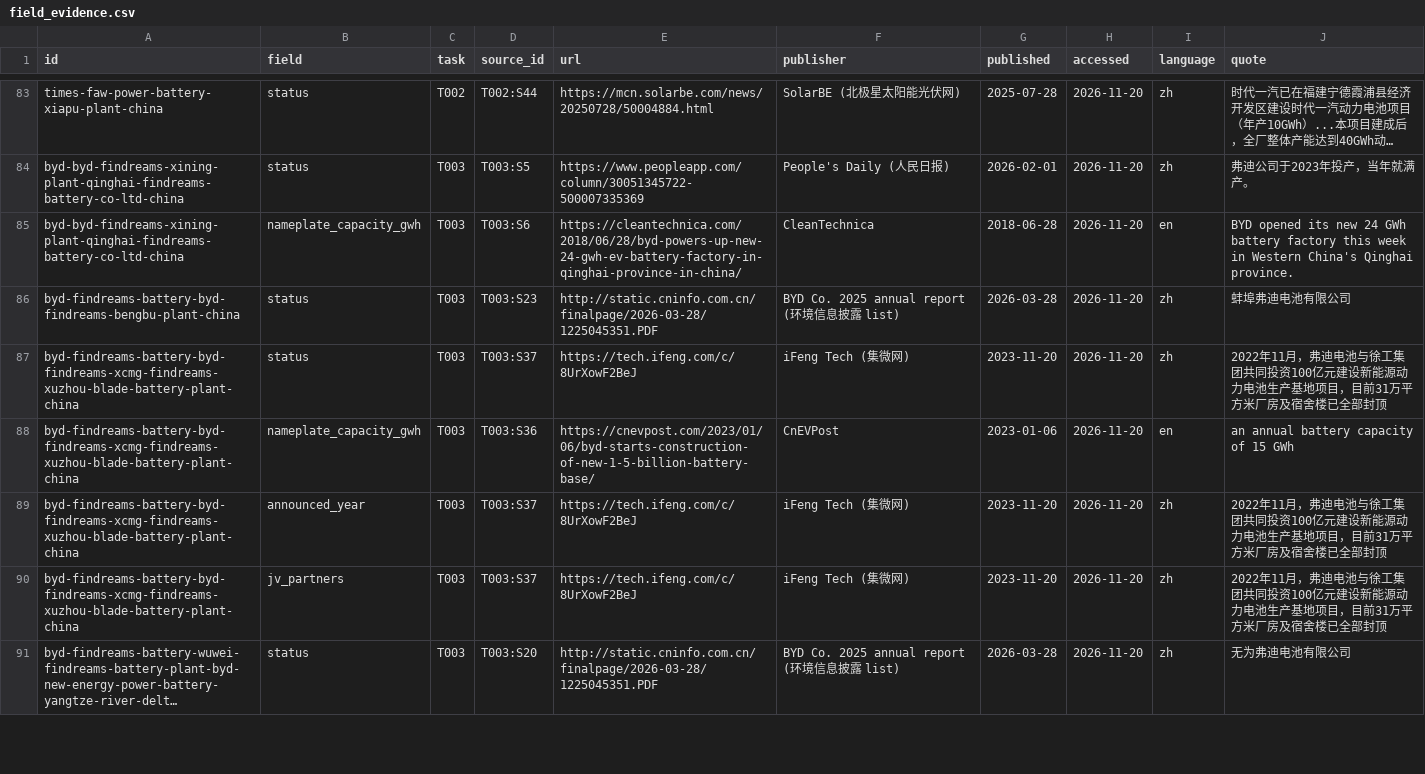
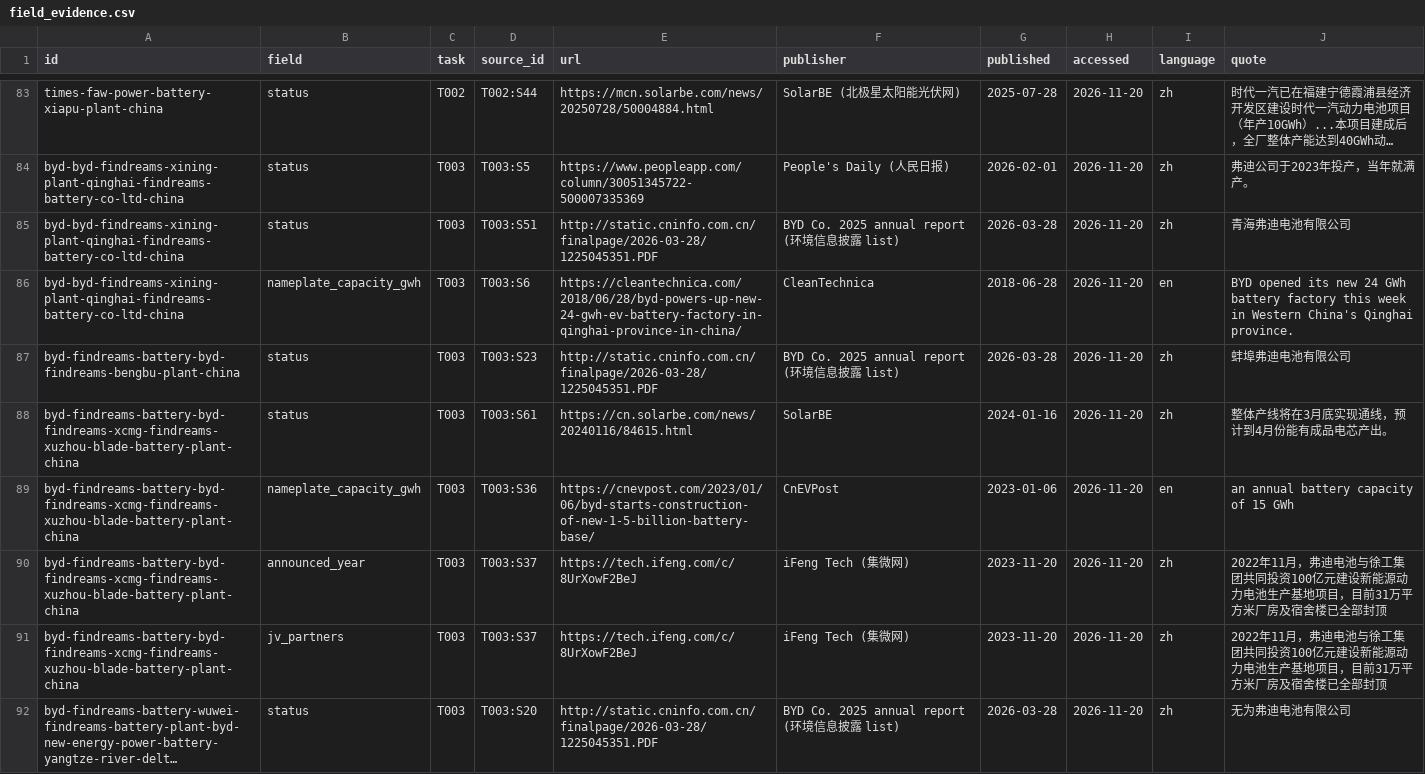
Before and after one commit to dmw24/BatteryFactory, a CSV file: data/field_evidence.csv, drawn as a sheet; only a part is shown, gaps mark what is left out; long unchanged cells end in …; addresses are those after the commit; the diff covers the shown part only; the diff names each change by its address in the sheet, - before the commit and + after, or states it on an @@ line.

```diff
--- a/data/field_evidence.csv
+++ b/data/field_evidence.csv
+row 85: byd-byd-findreams-xining-plant-qinghai-findreams-battery-co-ltd-china | status | T003 | T003:S51 | http://static.cninfo.com.cn/finalpage/2026-03-28/1225045351.PDF | BYD Co. 2025 annual report (环境信息披露 list) | 2026-03-28 | 2026-11-20 | zh | 青海弗迪电池有限公司
-D88 (source_id): T003:S37
+D88 (source_id): T003:S61
-E88 (url): https://tech.ifeng.com/c/8UrXowF2BeJ
+E88 (url): https://cn.solarbe.com/news/20240116/84615.html
-F88 (publisher): iFeng Tech (集微网)
+F88 (publisher): SolarBE
-G88 (published): 2023-11-20
+G88 (published): 2024-01-16
-J88 (quote): 2022年11月，弗迪电池与徐工集团共同投资100亿元建设新能源动力电池生产基地项目，目前31万平方米厂房及宿舍楼已全部封顶
+J88 (quote): 整体产线将在3月底实现通线，预计到4月份能有成品电芯产出。
```
Also changed, not shown: 12 added rows, 3 removed rows and 35 edited cells elsewhere in this file, data/reference/operator_sites/T003.csv, data/removed.csv, 8 other files.
